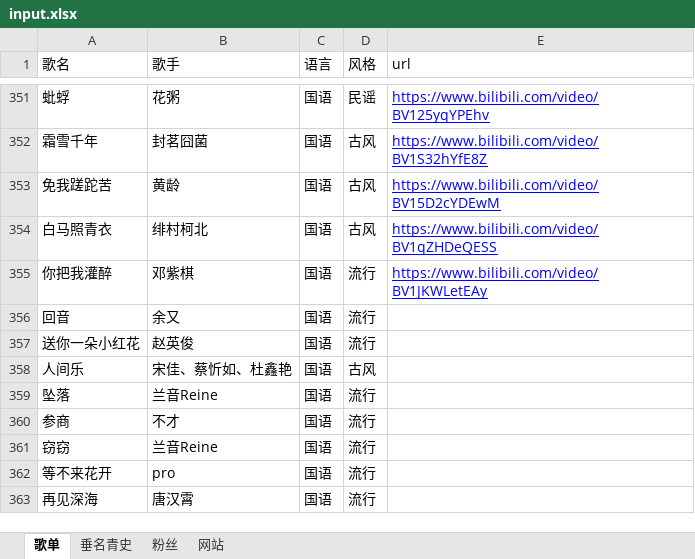
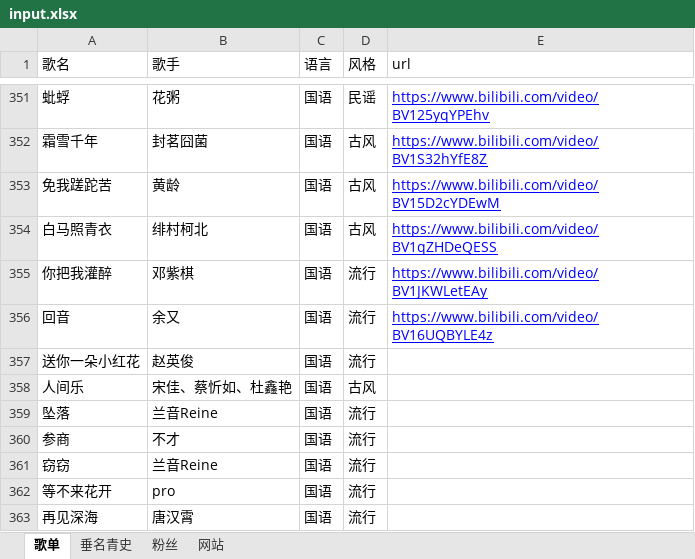
Before and after one commit to SeanMWX/QQZhu, an Excel workbook: tools/input.xlsx, sheet 歌单, drawn as a sheet; only a part is shown, gaps mark what is left out; values as stored, in another font and other column widths than the file's, no borders; the diff names each change by its address in the sheet, - before the commit and + after, or states it on an @@ line.

```diff
--- a/tools/input.xlsx (sheet 歌单)
+++ b/tools/input.xlsx (sheet 歌单)
-E356 (url): (empty)
+E356 (url): https://www.bilibili.com/video/BV16UQBYLE4z
```
Also changed, not shown: sheet 网站, 1 other file.
